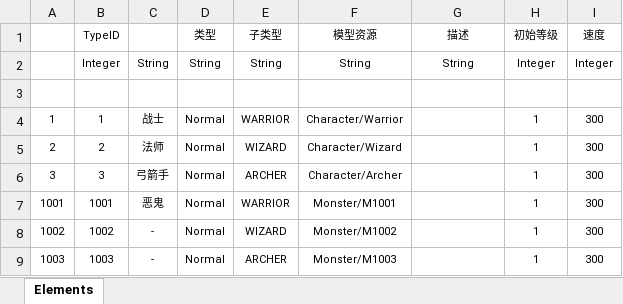
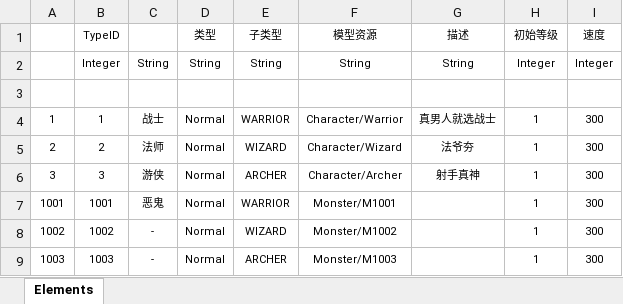
Before and after one commit to jacklove886/Liverpool, an Excel workbook: Src/Data/Tables/CharacterDefine.xlsx, sheet Elements, drawn as a sheet; values as stored, in another font and other column widths than the file's, no borders; table styles not drawn; the diff names each change by its address in the sheet, - before the commit and + after, or states it on an @@ line.

```diff
--- a/Src/Data/Tables/CharacterDefine.xlsx (sheet Elements)
+++ b/Src/Data/Tables/CharacterDefine.xlsx (sheet Elements)
-G4 (描述): (empty)
+G4 (描述): 真男人就选战士
-G5 (描述): (empty)
+G5 (描述): 法爷夯
-C6: 弓箭手
+C6: 游侠
-G6 (描述): (empty)
+G6 (描述): 射手真神
```
Also changed, not shown: 30 other files.
